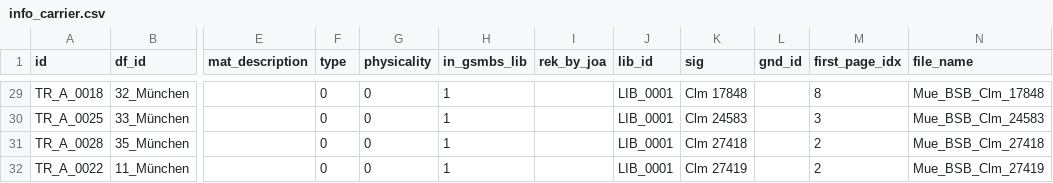
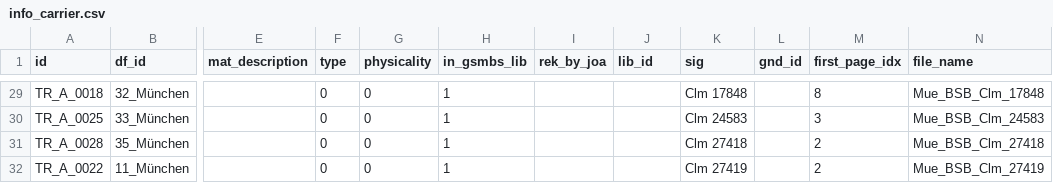
Before and after one commit to domsteinbach/gossembrot-portal, a CSV file: data-import/info_carrier.csv, drawn as a sheet; only a part is shown, gaps mark what is left out; the diff covers the shown part only; the diff names each change by its address in the sheet, - before the commit and + after, or states it on an @@ line.

```diff
--- a/data-import/info_carrier.csv
+++ b/data-import/info_carrier.csv
-J29:J32 (lib_id): LIB_0001
+J29:J32 (lib_id): (empty)
```
Also changed, not shown: 1 added row and 31 edited cells elsewhere in this file, data-import/author.csv, data-import/carrier_text.csv, 14 other files.
